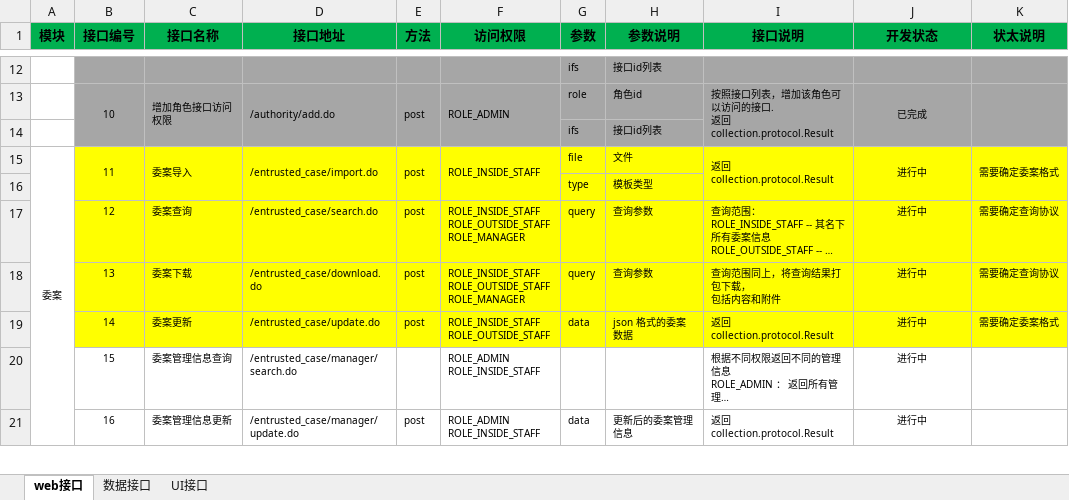
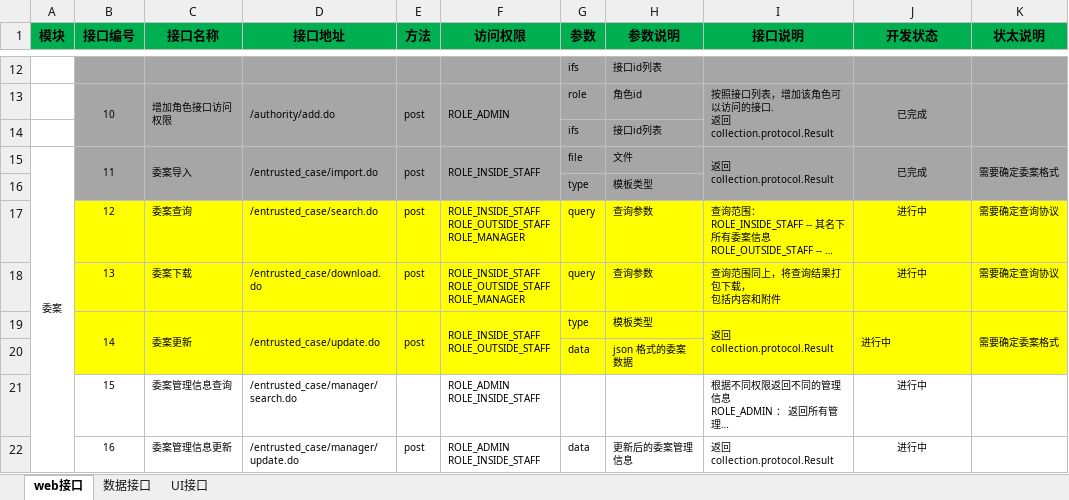
Before and after one commit to Patrick-Wang/LoanMgr, an Excel workbook: design/协议.xlsx, sheet web接口, drawn as a sheet; only a part is shown, gaps mark what is left out; long unchanged cells end in …; values as stored, in another font and other column widths than the file's, no borders; conditional formats not drawn; the diff names each change by its address in the sheet, - before the commit and + after, or states it on an @@ line.

```diff
--- a/design/协议.xlsx (sheet web接口)
+++ b/design/协议.xlsx (sheet web接口)
-B15:K16 fill: #FFFF00
+B15:K16 fill: #A6A6A6
-J15 (开发状态): 进行中
+J15 (开发状态): 已完成
+B19:B20 merged
+C19:C20 merged
+D19:D20 merged
+E19:E20 merged
+F19:F20 merged
-G19 (参数): data
+G19 (参数): type
-H19 (参数说明): json 格式的委案数据
+H19 (参数说明): 模板类型
+I19:I20 merged
-J19 alignment: center
+J19 alignment: left
+J19:J20 merged
+K19:K20 merged
+row 20:  |  |  |  |  |  | data | json 格式的委案数据
```
Also changed, not shown: sheet 数据接口, formulas that keep their value, design/数据库/数据字典.xlsx, 31 other files.
